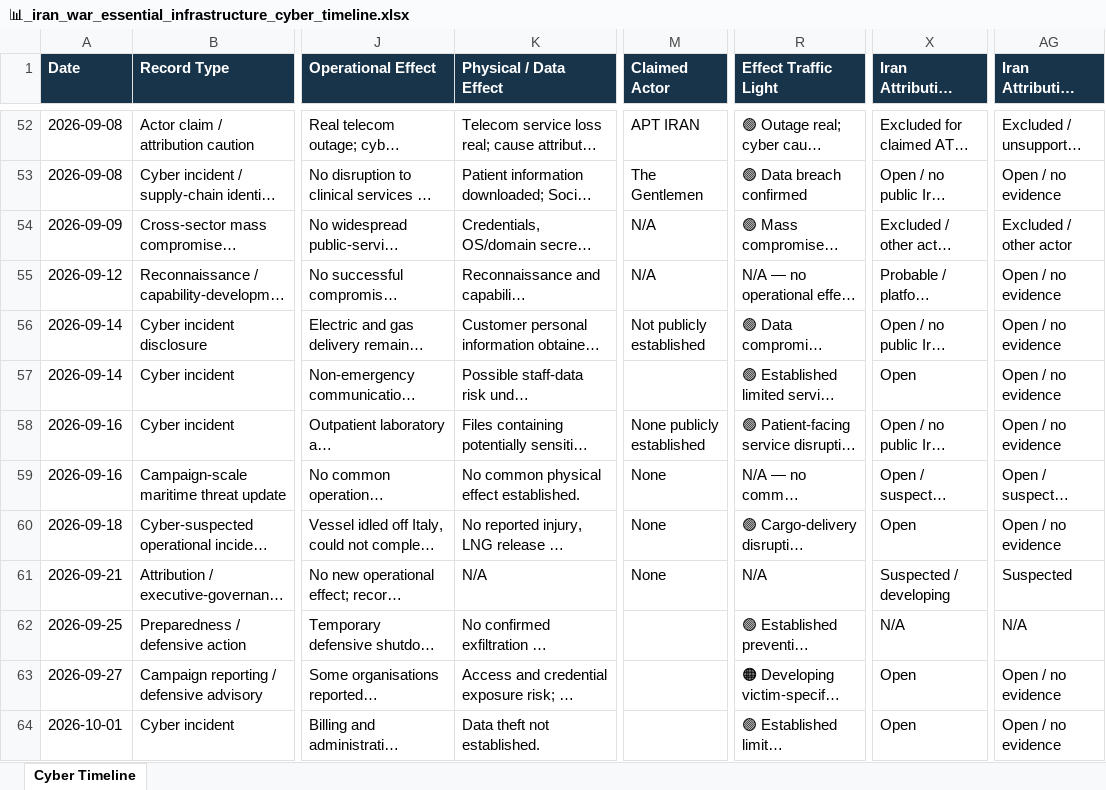
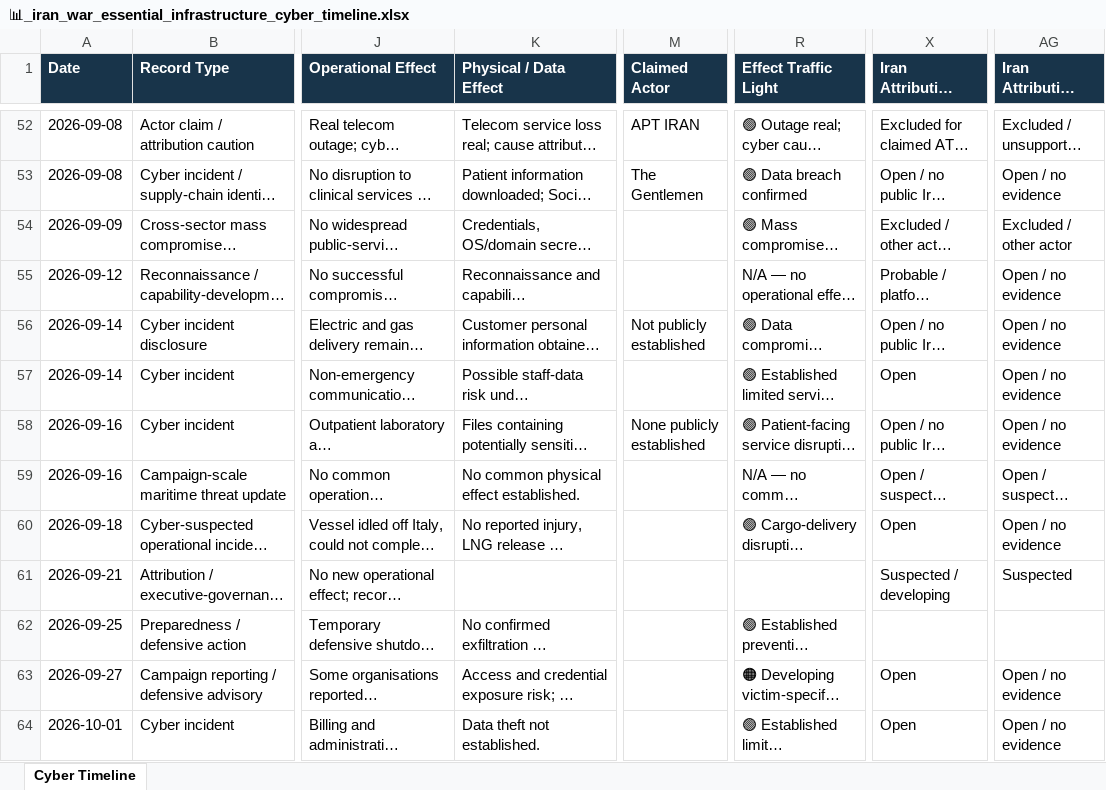
Before and after one commit to josefsbreakfast/Polaris-Protocol, an Excel workbook: 🌓_3_In_The_Moment/📲_Press_Matters/🌊_Playing_Defence/🇮🇷_Data_Wars_IRGC_Edition/📊_iran_war_essential_infrastructure_cyber_timeline.xlsx, sheet Cyber Timeline, drawn as a sheet; only a part is shown, gaps mark what is left out; long unchanged cells end in …; values as stored, in another font and other column widths than the file's, no borders; table styles not drawn; the diff covers the shown part only; the diff names each change by its address in the sheet, - before the commit and + after, or states it on an @@ line.

```diff
--- a/🌓_3_In_The_Moment/📲_Press_Matters/🌊_Playing_Defence/🇮🇷_Data_Wars_IRGC_Edition/📊_iran_war_essential_infrastructure_cyber_timeline.xlsx (sheet Cyber Timeline)
+++ b/🌓_3_In_The_Moment/📲_Press_Matters/🌊_Playing_Defence/🇮🇷_Data_Wars_IRGC_Edition/📊_iran_war_essential_infrastructure_cyber_timeline.xlsx (sheet Cyber Timeline)
-M54:M55 (Claimed Actor): N/A
+M54:M55 (Claimed Actor): (empty)
-M59:M61 (Claimed Actor): None
+M59:M61 (Claimed Actor): (empty)
-K61 (Physical / Data Effect): N/A
+K61 (Physical / Data Effect): (empty)
-R61 (Effect Traffic Light): N/A
+R61 (Effect Traffic Light): (empty)
-X62 (Iran Attribution Class): N/A
+X62 (Iran Attribution Class): (empty)
-AG62 (Iran Attribution Bucket): N/A
+AG62 (Iran Attribution Bucket): (empty)
```
Also changed, not shown: 16 added rows and 68 edited cells elsewhere in this sheet, 1 other file.
